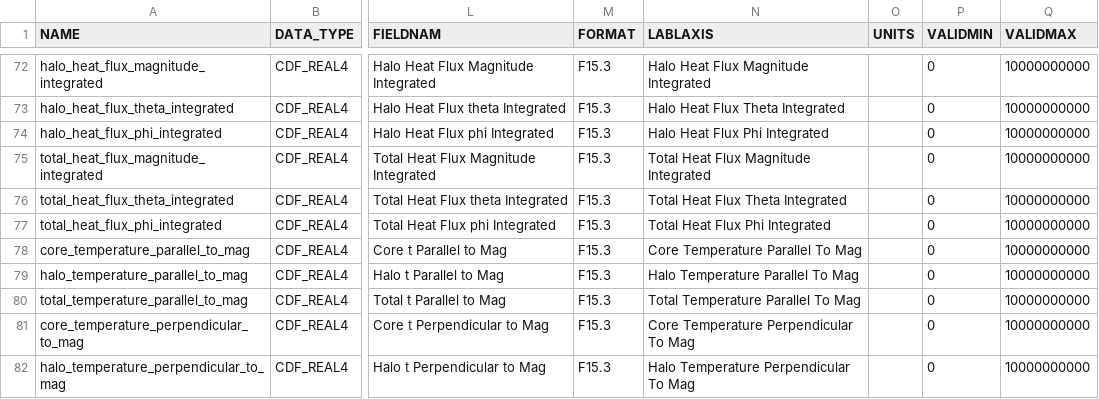
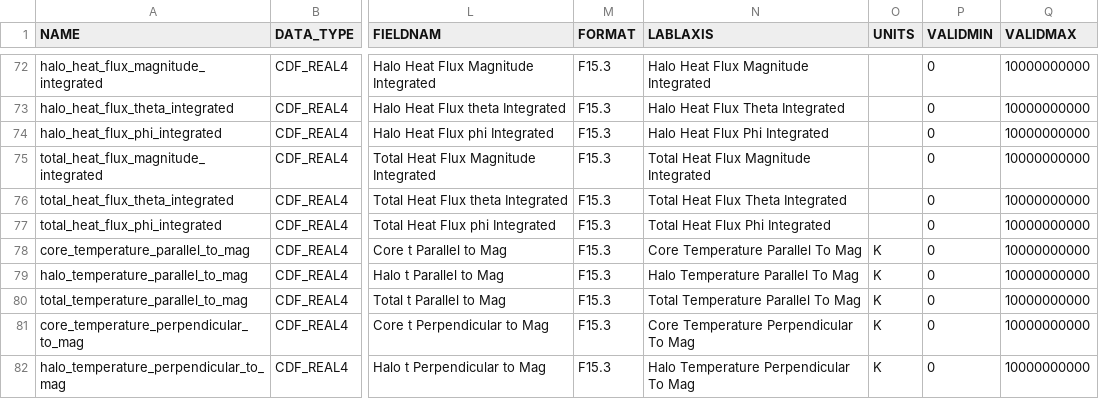
Before and after one commit to IMAP-Science-Operations-Center/imap_L3_processing, a CSV file: imap_l3_processing/cdf/data_product_definition_csv/imap_swe_l3_variable_attrs.csv, drawn as a sheet; only a part is shown, gaps mark what is left out; the diff covers the shown part only; the diff names each change by its address in the sheet, - before the commit and + after, or states it on an @@ line.

```diff
--- a/imap_l3_processing/cdf/data_product_definition_csv/imap_swe_l3_variable_attrs.csv
+++ b/imap_l3_processing/cdf/data_product_definition_csv/imap_swe_l3_variable_attrs.csv
-O78:O82 (UNITS): (empty)
+O78:O82 (UNITS): K
```
Also changed, not shown: 3 added rows and 11 edited cells elsewhere in this file, 1 other file.
